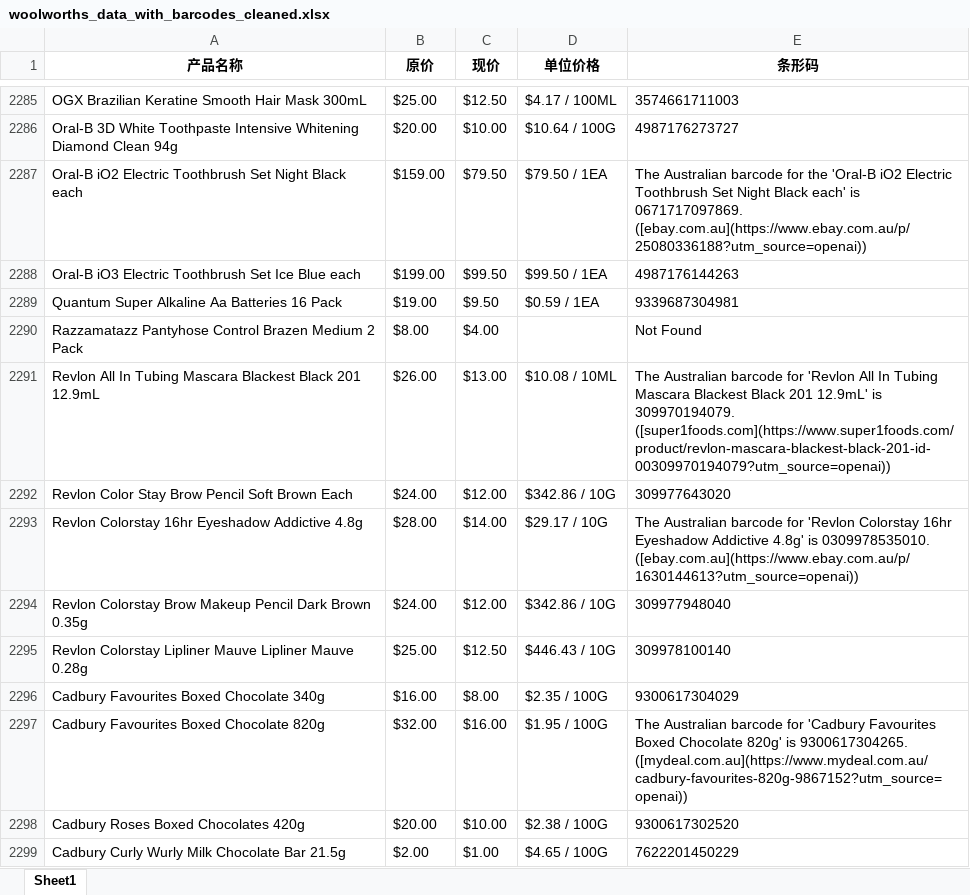
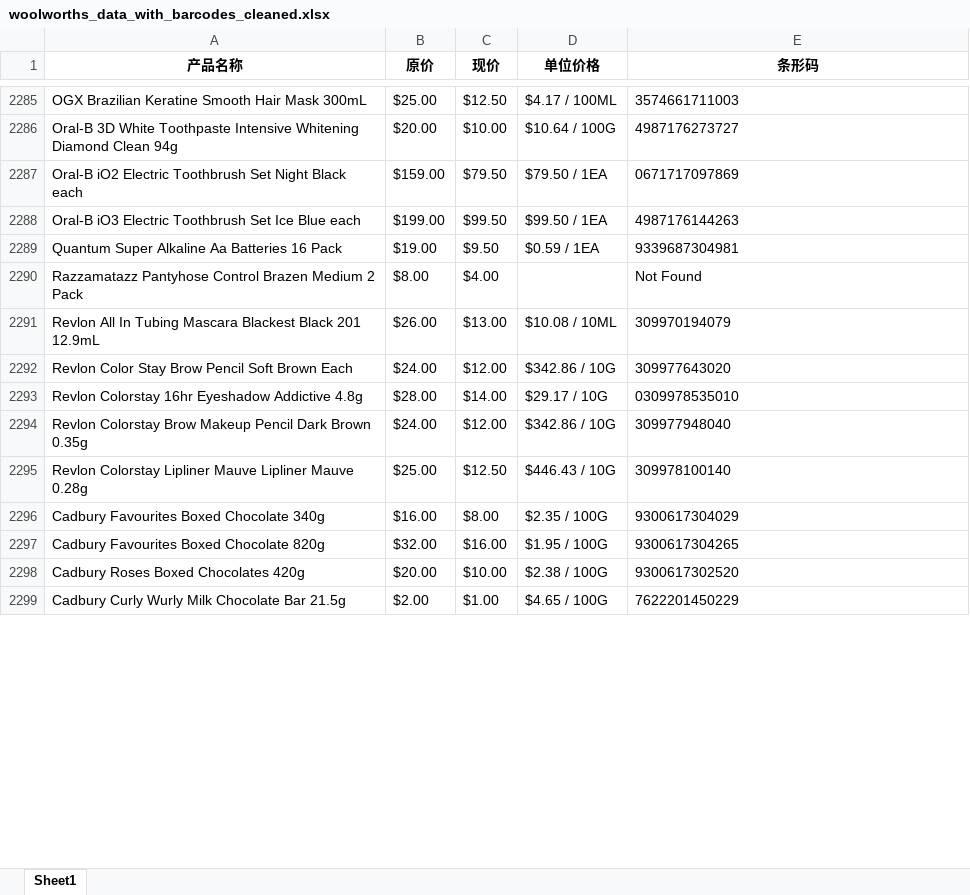
Before and after one commit to princepride/goods-crawler, an Excel workbook: woolworths_data_with_barcodes_cleaned.xlsx, sheet Sheet1, drawn as a sheet; only a part is shown, gaps mark what is left out; values as stored, in another font and other column widths than the file's, no borders; the diff covers the shown part only; the diff names each change by its address in the sheet, - before the commit and + after, or states it on an @@ line.

```diff
--- a/woolworths_data_with_barcodes_cleaned.xlsx (sheet Sheet1)
+++ b/woolworths_data_with_barcodes_cleaned.xlsx (sheet Sheet1)
-E2287 (条形码): The Australian barcode for the 'Oral-B iO2 Electric Toothbrush Set Night Black each' is 0671717097869. ([ebay.com.au](https://www.ebay.com.au/p/25080336188?utm_source=openai))
+E2287 (条形码): 0671717097869
-E2291 (条形码): The Australian barcode for 'Revlon All In Tubing Mascara Blackest Black 201 12.9mL' is 309970194079. ([super1foods.com](https://www.super1foods.com/product/revlon-mascara-blackest-black-201-id-00309970194079?utm_source=openai))
+E2291 (条形码): 309970194079
-E2293 (条形码): The Australian barcode for 'Revlon Colorstay 16hr Eyeshadow Addictive 4.8g' is 0309978535010. ([ebay.com.au](https://www.ebay.com.au/p/1630144613?utm_source=openai))
+E2293 (条形码): 0309978535010
-E2297 (条形码): The Australian barcode for 'Cadbury Favourites Boxed Chocolate 820g' is 9300617304265. ([mydeal.com.au](https://www.mydeal.com.au/cadbury-favourites-820g-9867152?utm_source=openai))
+E2297 (条形码): 9300617304265
```
Also changed, not shown: 370 edited cells elsewhere in this sheet, coles_data_with_barcodes_cleaned.xlsx, 3 other files.
